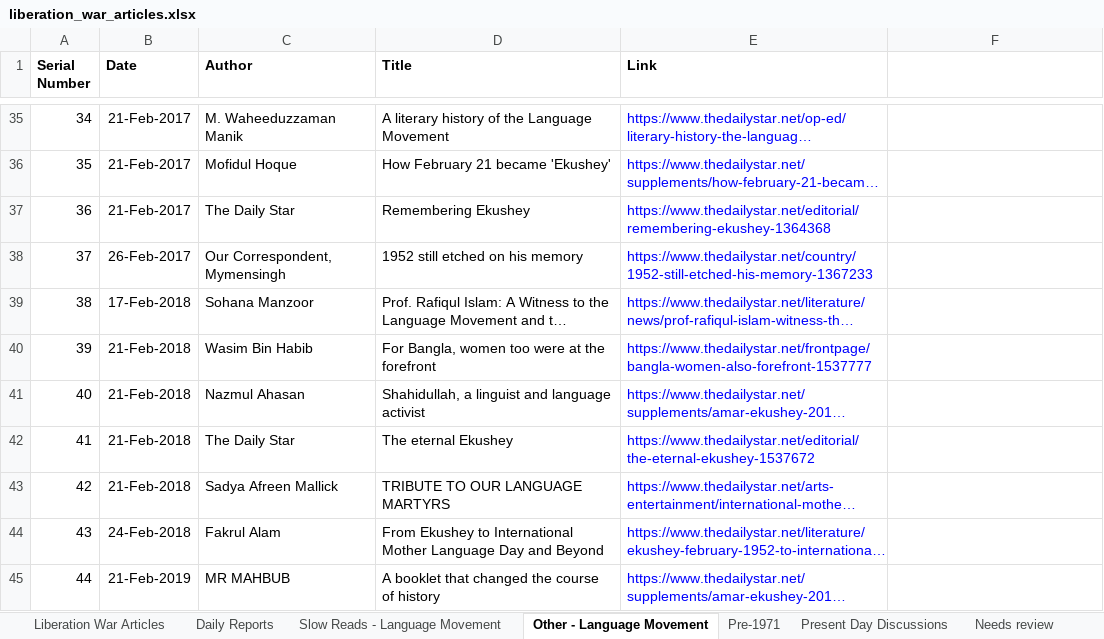
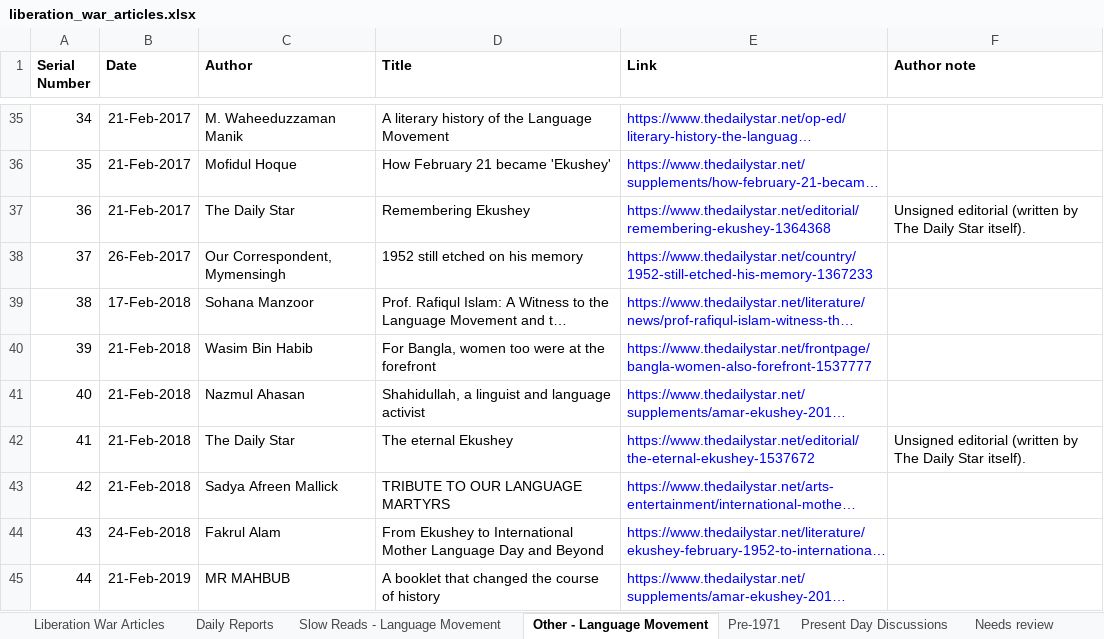
Before and after one commit to tdsplus/daily-star-liberation-war, an Excel workbook: liberation_war_articles.xlsx, sheet Other - Language Movement, drawn as a sheet; only a part is shown, gaps mark what is left out; long unchanged cells end in …; values as stored, in another font and other column widths than the file's, no borders; the diff covers the shown part only; the diff names each change by its address in the sheet, - before the commit and + after, or states it on an @@ line.

```diff
--- a/liberation_war_articles.xlsx (sheet Other - Language Movement)
+++ b/liberation_war_articles.xlsx (sheet Other - Language Movement)
-F1: (empty)
+F1: Author note
-F37 (Author note): (empty)
+F37 (Author note): Unsigned editorial (written by The Daily Star itself).
-F42 (Author note): (empty)
+F42 (Author note): Unsigned editorial (written by The Daily Star itself).
```
Also changed, not shown: 12 edited cells elsewhere in this sheet, sheet Liberation War Articles, sheet Needs review, sheet Present Day Discussions, sheet Summary, sheet Pre-1971, sheet Slow Reads - Language Movement, 1 more sheet, 8 other files.
